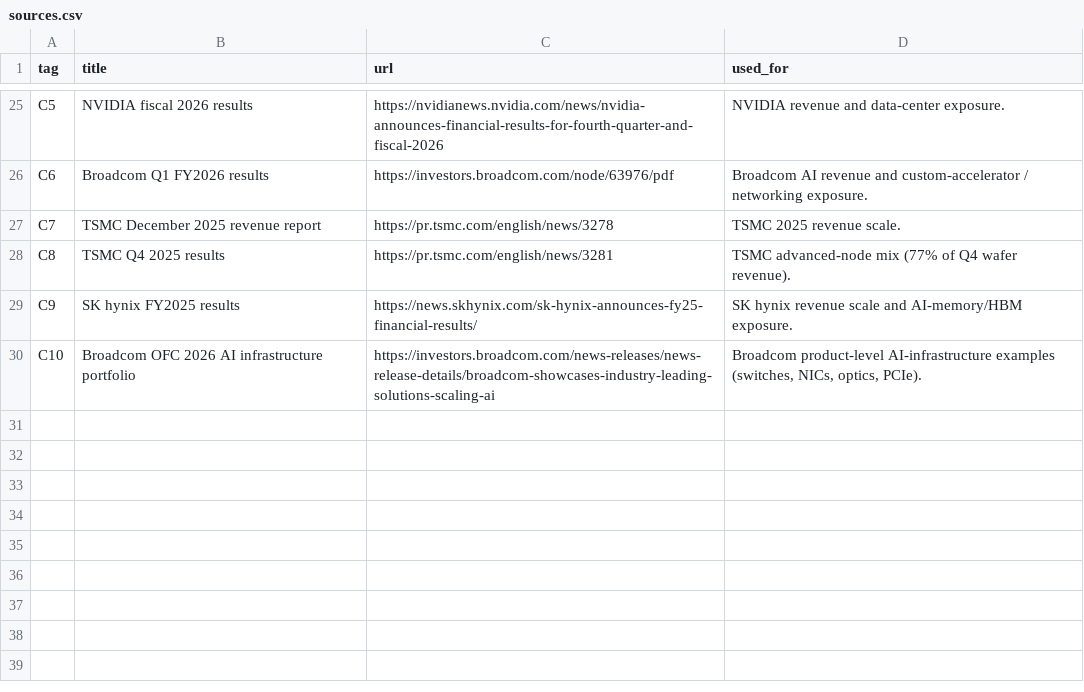
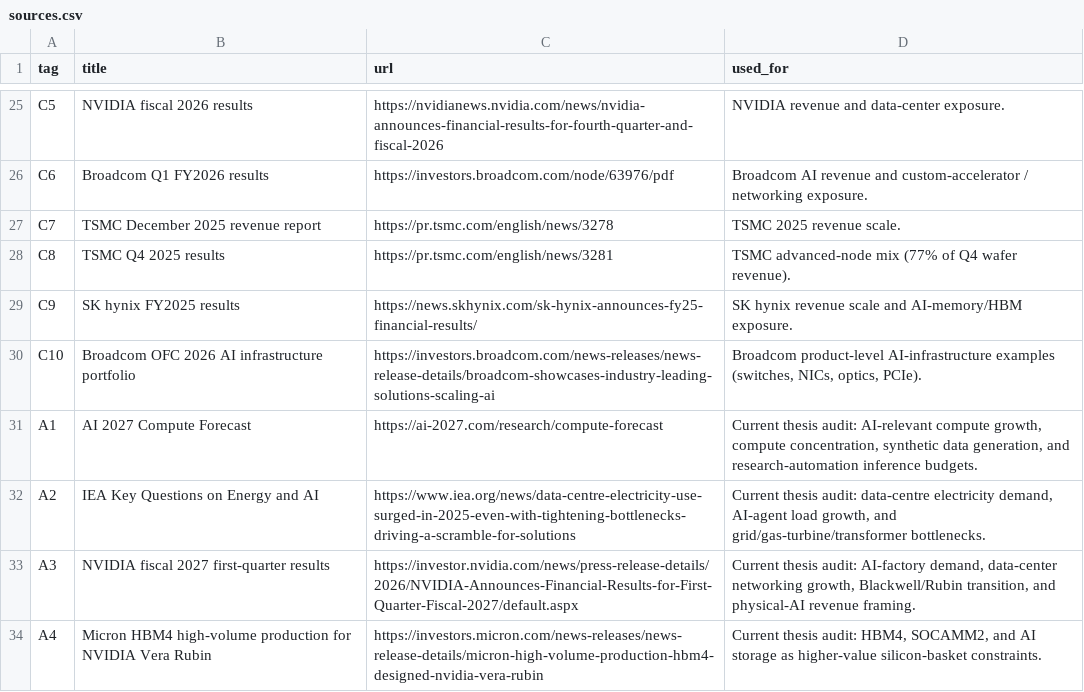
Before and after one commit to dylanler/investing-research, a CSV file: public/reports/carbon-vs-silicon/sources.csv, drawn as a sheet; only a part is shown, gaps mark what is left out; the diff names each change by its address in the sheet, - before the commit and + after, or states it on an @@ line.

```diff
--- a/public/reports/carbon-vs-silicon/sources.csv
+++ b/public/reports/carbon-vs-silicon/sources.csv
+row 31: A1 | AI 2027 Compute Forecast | https://ai-2027.com/research/compute-forecast | Current thesis audit: AI-relevant compute growth, compute concentration, synthetic data generation, and research-automation inference budgets.
+row 32: A2 | IEA Key Questions on Energy and AI | https://www.iea.org/news/data-centre-electricity-use-surged-in-2025-even-with-tightening-bottlenecks-driving-a-scramble-for-solutions | Current thesis audit: data-centre electricity demand, AI-agent load growth, and grid/gas-turbine/transformer bottlenecks.
+row 33: A3 | NVIDIA fiscal 2027 first-quarter results | https://investor.nvidia.com/news/press-release-details/2026/NVIDIA-Announces-Financial-Results-for-First-Quarter-Fiscal-2027/default.aspx | Current thesis audit: AI-factory demand, data-center networking growth, Blackwell/Rubin transition, and physical-AI revenue framing.
+row 34: A4 | Micron HBM4 high-volume production for NVIDIA Vera Rubin | https://investors.micron.com/news-releases/news-release-details/micron-high-volume-production-hbm4-designed-nvidia-vera-rubin | Current thesis audit: HBM4, SOCAMM2, and AI storage as higher-value silicon-basket constraints.
```
Also changed, not shown: public/reports/ai-passives-alpha/data/demoted_rerated_names.csv, public/reports/ai-passives-alpha/data/non_us_alpha_ranked_50.csv, 19 other files.
